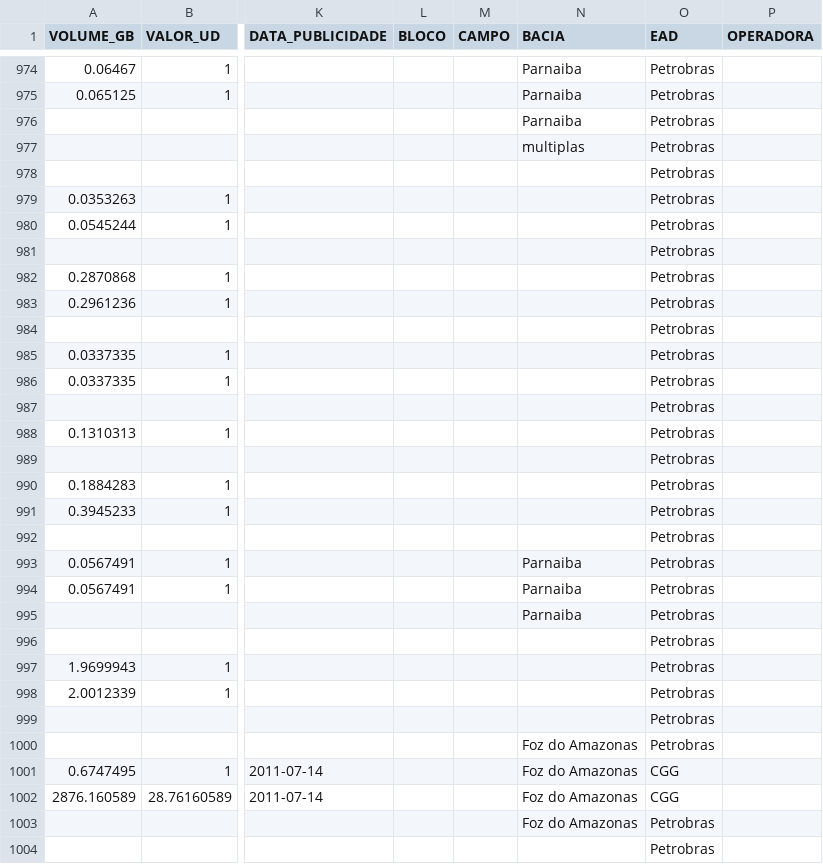
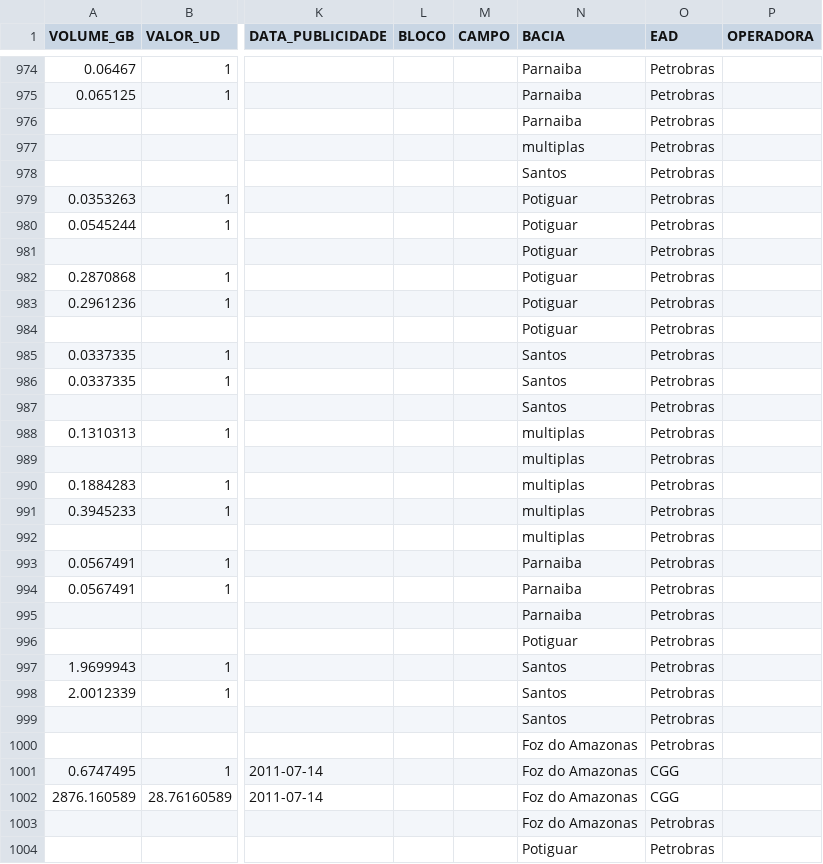
Before and after one commit to leoalexandre/MVP_ADBP, a CSV file: dados_anp.csv, drawn as a sheet; only a part is shown, gaps mark what is left out; the diff covers the shown part only; the diff names each change by its address in the sheet, - before the commit and + after, or states it on an @@ line.

Commit message:
Update dados_anp.csv

```diff
--- a/dados_anp.csv
+++ b/dados_anp.csv
-N978 (BACIA): (empty)
+N978 (BACIA): Santos
-N979:N984 (BACIA): (empty)
+N979:N984 (BACIA): Potiguar
-N985:N987 (BACIA): (empty)
+N985:N987 (BACIA): Santos
-N988:N992 (BACIA): (empty)
+N988:N992 (BACIA): multiplas
-N996 (BACIA): (empty)
+N996 (BACIA): Potiguar
-N997:N999 (BACIA): (empty)
+N997:N999 (BACIA): Santos
-N1004 (BACIA): (empty)
+N1004 (BACIA): Potiguar
```
Also changed, not shown: 10 edited cells elsewhere in this file.
